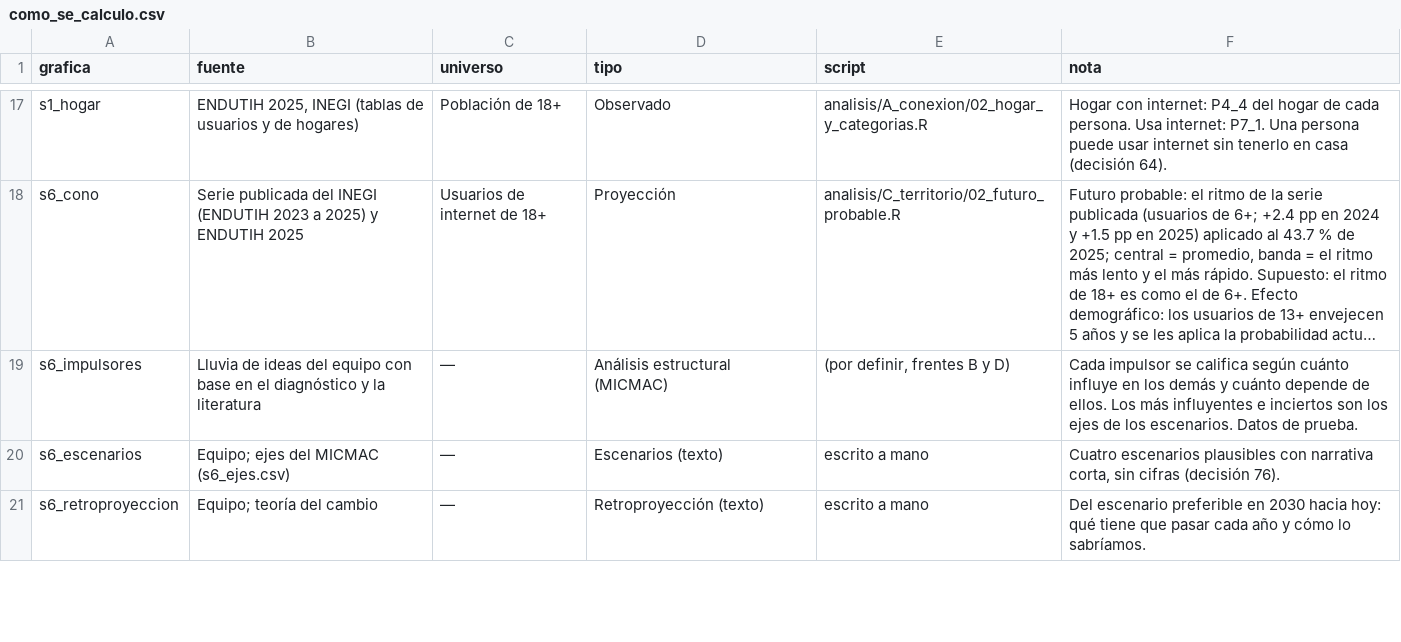
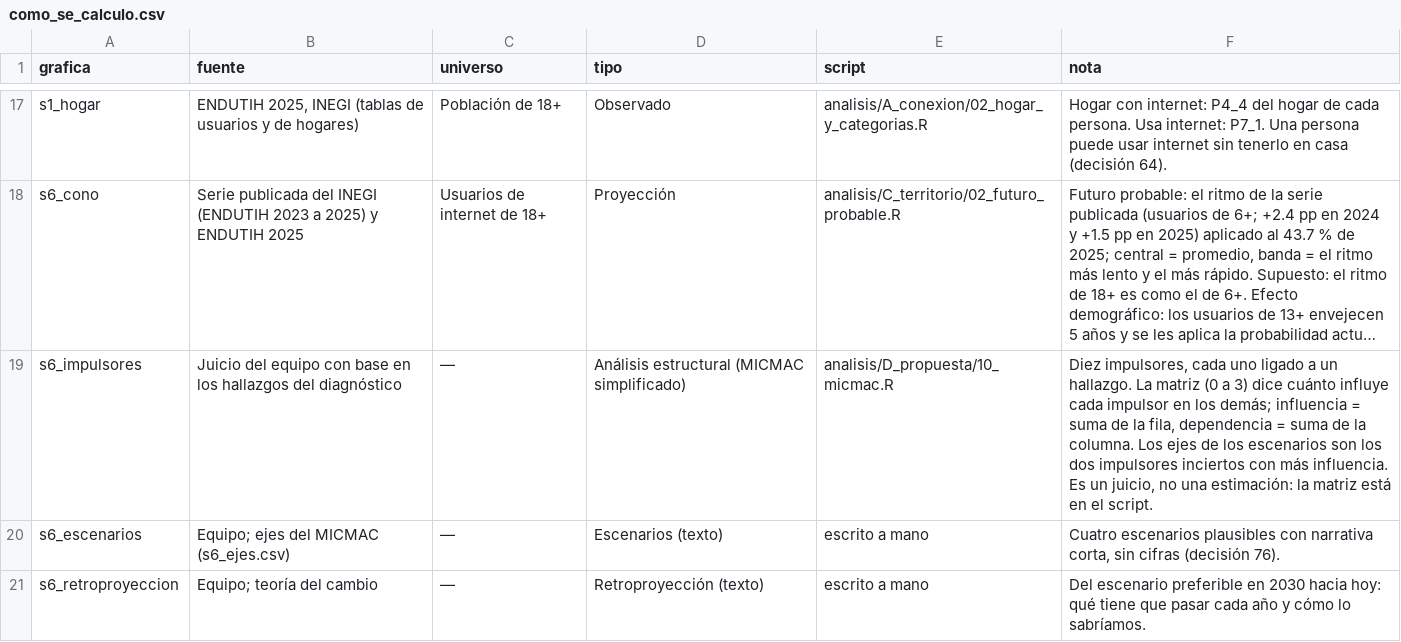
Before and after one commit to rebeloppar/dataton-inegi-2026, a CSV file: dashboard/datos/como_se_calculo.csv, drawn as a sheet; only a part is shown, gaps mark what is left out; long unchanged cells end in …; the diff names each change by its address in the sheet, - before the commit and + after, or states it on an @@ line.

```diff
--- a/dashboard/datos/como_se_calculo.csv
+++ b/dashboard/datos/como_se_calculo.csv
-B19 (fuente): Lluvia de ideas del equipo con base en el diagnóstico y la literatura
+B19 (fuente): Juicio del equipo con base en los hallazgos del diagnóstico
-D19 (tipo): Análisis estructural (MICMAC)
+D19 (tipo): Análisis estructural (MICMAC simplificado)
-E19 (script): (por definir, frentes B y D)
+E19 (script): analisis/D_propuesta/10_micmac.R
-F19 (nota): Cada impulsor se califica según cuánto influye en los demás y cuánto depende de ellos. Los más influyentes e inciertos son los ejes de los escenarios. Datos de prueba.
+F19 (nota): Diez impulsores, cada uno ligado a un hallazgo. La matriz (0 a 3) dice cuánto influye cada impulsor en los demás; influencia = suma de la fila, dependencia = suma de la columna. Los ejes de los escenarios son los dos impulsores inciertos con más influencia. Es un juicio, no una estimación: la matriz está en el script.
```
Also changed, not shown: dashboard/datos/hallazgos.csv, dashboard/datos/s6_ejes.csv, 6 other files.
